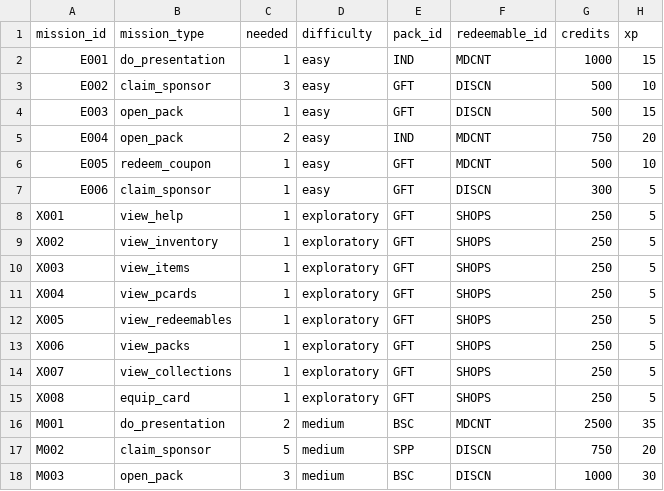
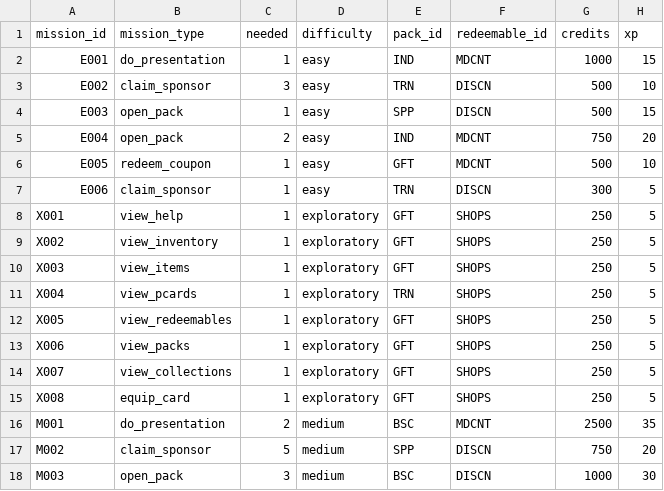
Before and after one commit to iojan715/KpopCardGame, a CSV file: data_upload/missions.csv, drawn as a sheet; only a part is shown.

Commit message:
Add files via upload

```diff
--- a/data_upload/missions.csv
+++ b/data_upload/missions.csv
@@ -2,7 +2,7 @@ mission_id,mission_type,needed,difficulty,pack_id,redeemable_id,credits,xp
 E001,do_presentation,1,easy,IND,MDCNT,1000,15
-E002,claim_sponsor,3,easy,GFT,DISCN,500,10
-E003,open_pack,1,easy,GFT,DISCN,500,15
+E002,claim_sponsor,3,easy,TRN,DISCN,500,10
+E003,open_pack,1,easy,SPP,DISCN,500,15
 E004,open_pack,2,easy,IND,MDCNT,750,20
 E005,redeem_coupon,1,easy,GFT,MDCNT,500,10
-E006,claim_sponsor,1,easy,GFT,DISCN,300,5
+E006,claim_sponsor,1,easy,TRN,DISCN,300,5
 X001,view_help,1,exploratory,GFT,SHOPS,250,5
@@ -10,3 +10,3 @@ X002,view_inventory,1,exploratory,GFT,SHOPS,250,5
 X003,view_items,1,exploratory,GFT,SHOPS,250,5
-X004,view_pcards,1,exploratory,GFT,SHOPS,250,5
+X004,view_pcards,1,exploratory,TRN,SHOPS,250,5
 X005,view_redeemables,1,exploratory,GFT,SHOPS,250,5
```
